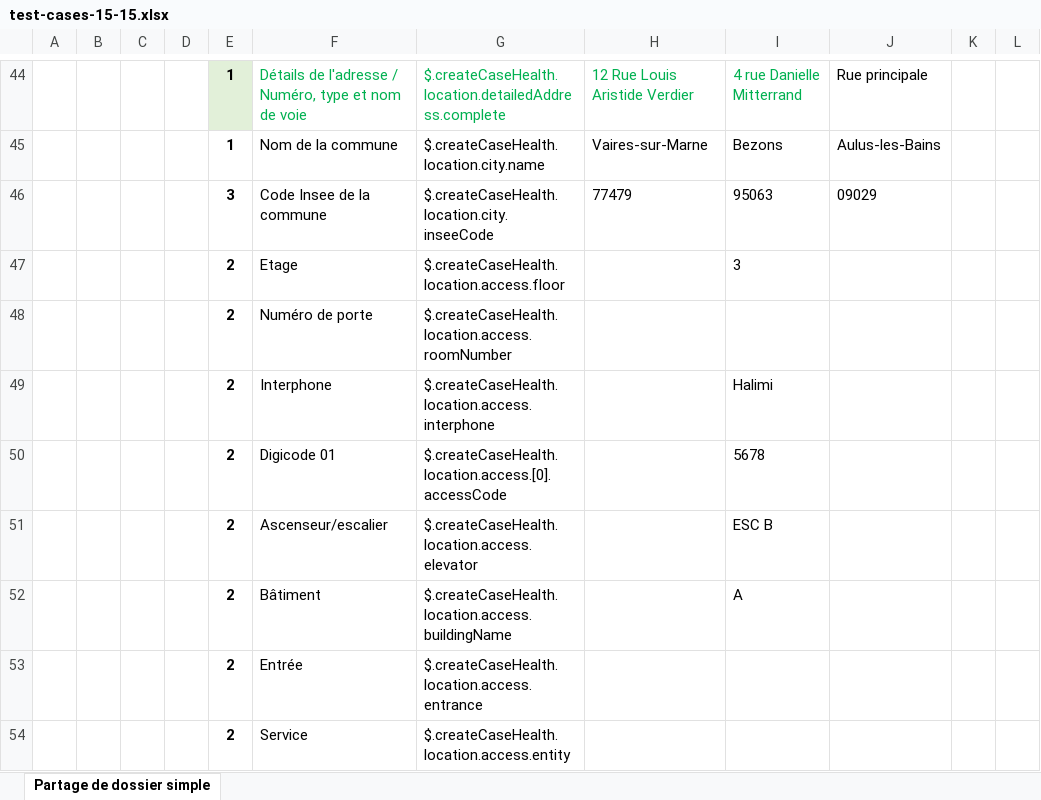
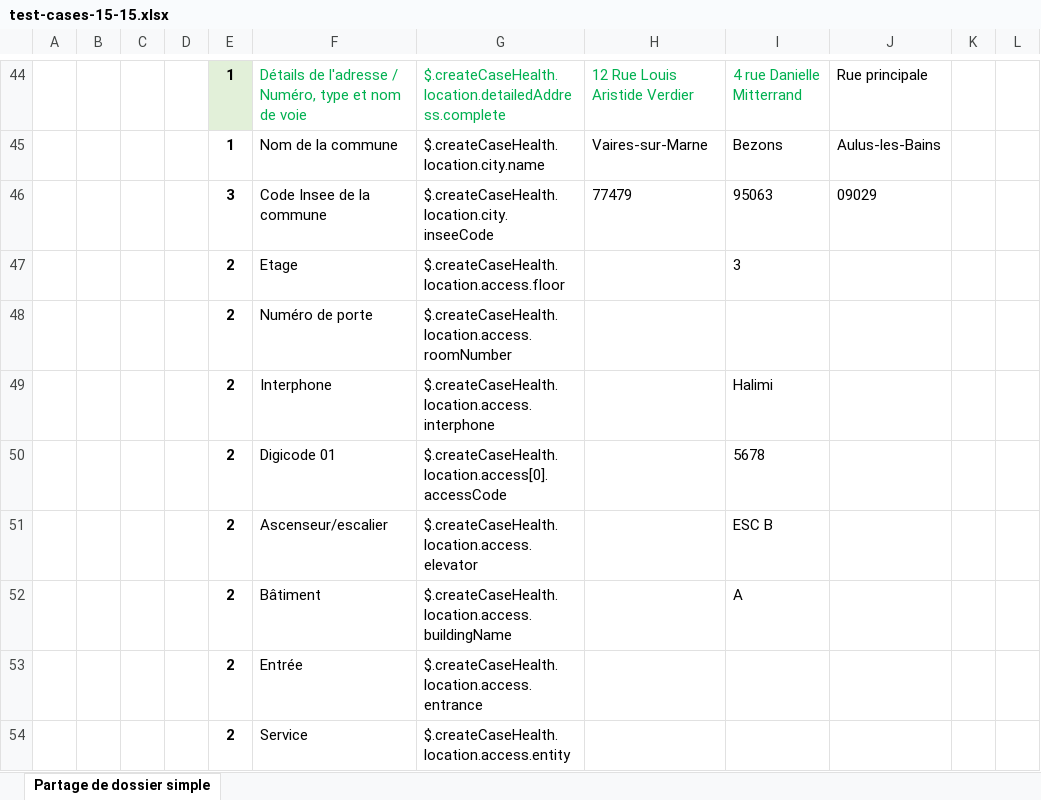
Before and after one commit to ansforge/SAMU-Hub-Modeles, an Excel workbook: csv_parser/test-cases-15-15.xlsx, sheet Partage de dossier simple, drawn as a sheet; only a part is shown, gaps mark what is left out; values as stored, in another font and other column widths than the file's, no borders; conditional formats not drawn; the diff covers the shown part only; the diff names each change by its address in the sheet, - before the commit and + after, or states it on an @@ line.

Commit message:
feat/test-case-generator: update test-cases-15-15.xlsx

```diff
--- a/csv_parser/test-cases-15-15.xlsx (sheet Partage de dossier simple)
+++ b/csv_parser/test-cases-15-15.xlsx (sheet Partage de dossier simple)
-G50: $.createCaseHealth.location.access.[0].accessCode
+G50: $.createCaseHealth.location.access[0].accessCode
```
Also changed, not shown: 22 edited cells elsewhere in this sheet.
